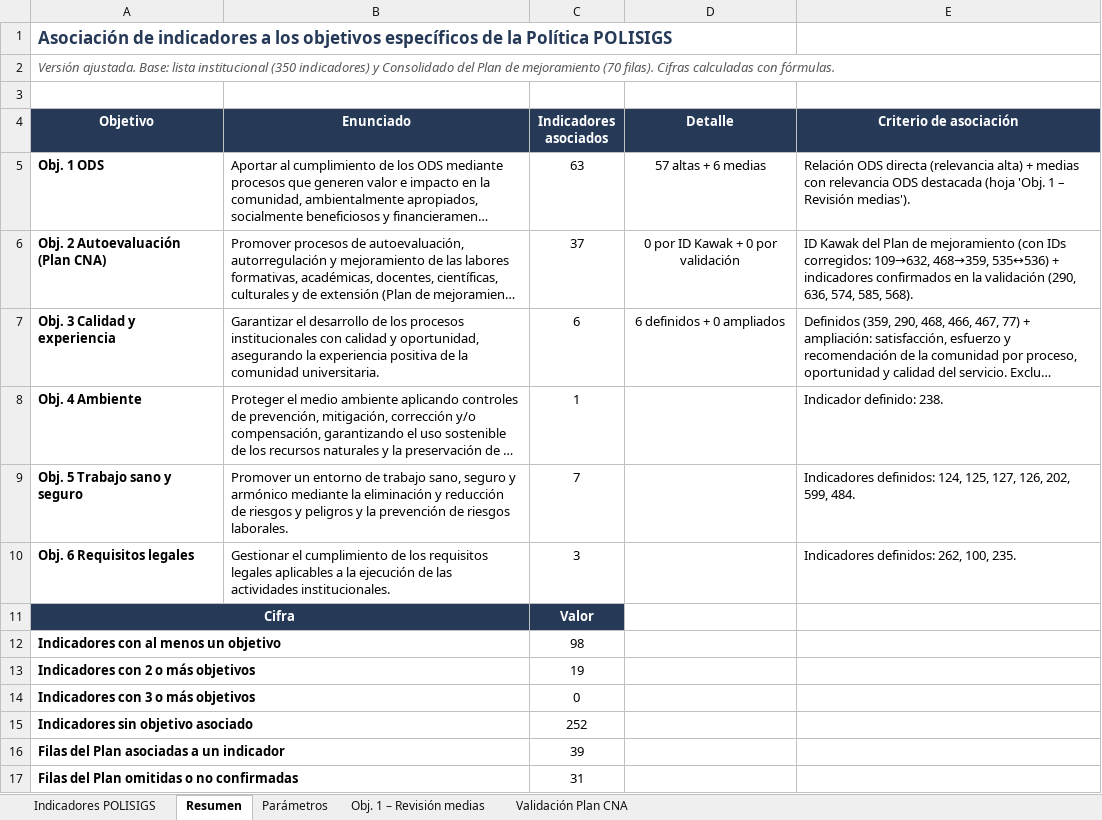
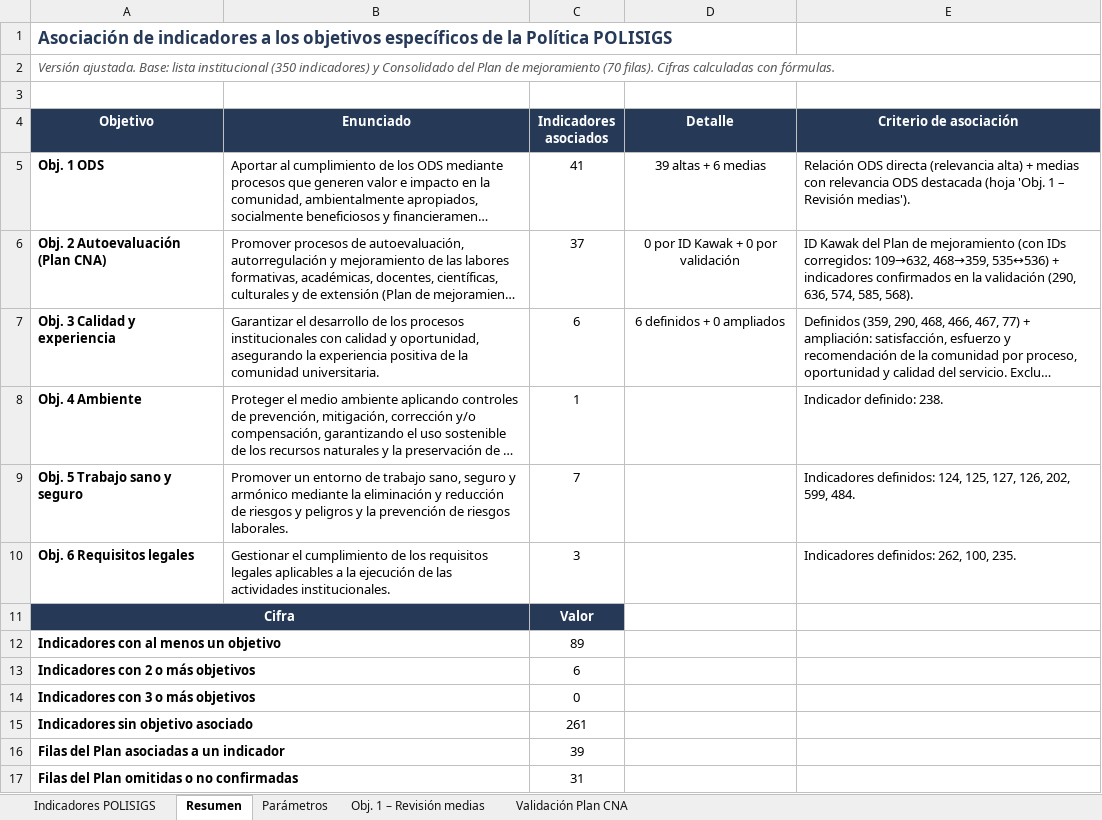
Before and after one commit to PlaneacionPoli/SGIND, an Excel workbook: data/raw/POLISIGS/Indicadores Polisigs.xlsx, sheet Resumen, drawn as a sheet; long unchanged cells end in …; values as stored, in another font and other column widths than the file's, no borders; the diff names each change by its address in the sheet, - before the commit and + after, or states it on an @@ line.

```diff
--- a/data/raw/POLISIGS/Indicadores Polisigs.xlsx (sheet Resumen)
+++ b/data/raw/POLISIGS/Indicadores Polisigs.xlsx (sheet Resumen)
-C5 (Indicadores asociados): 63
+C5 (Indicadores asociados): 41
-D5 (Detalle): 57 altas + 6 medias
+D5 (Detalle): 39 altas + 6 medias
-C12 (Indicadores asociados): 98
+C12 (Indicadores asociados): 89
-C13 (Indicadores asociados): 19
+C13 (Indicadores asociados): 6
-C15 (Indicadores asociados): 252
+C15 (Indicadores asociados): 261
```
Also changed, not shown: sheet Indicadores POLISIGS, 37 other files.
